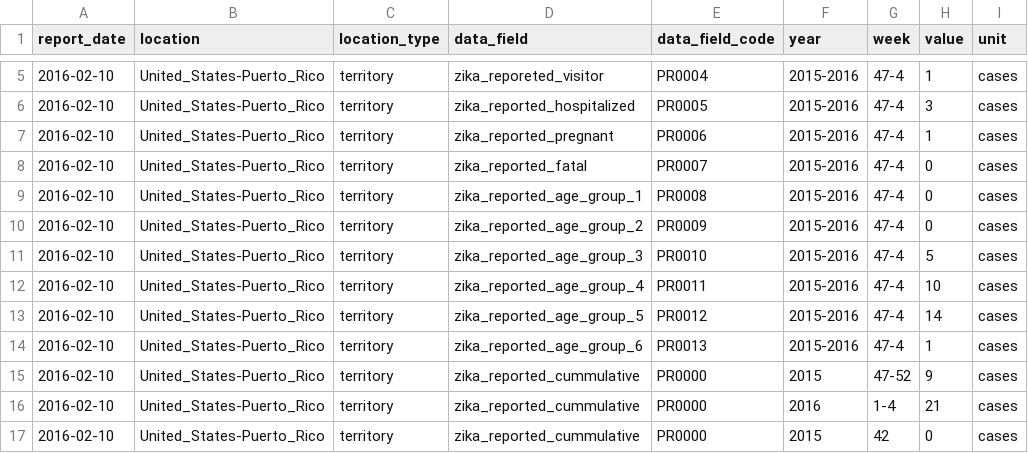
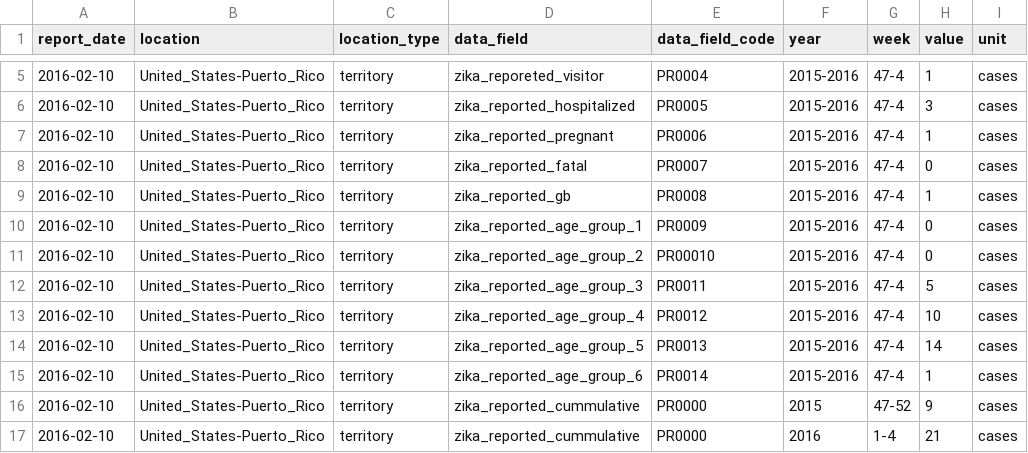
Before and after one commit to UPRRP-ZIKA/zika, a CSV file: Puerto-Rico/PRDH_Arbovirus/data/PRDH_Zika_2016-02-10.csv, drawn as a sheet; only a part is shown, gaps mark what is left out; the shorter side is filled out with more unchanged rows.

Commit message:
Update PRDH_Zika_2016-02-10.csv

```diff
--- a/Puerto-Rico/PRDH_Arbovirus/data/PRDH_Zika_2016-02-10.csv
+++ b/Puerto-Rico/PRDH_Arbovirus/data/PRDH_Zika_2016-02-10.csv
@@ -8,8 +8,9 @@ report_date,location,location_type,data_field,data_field_code,year,week,value,un
 2016-02-10,United_States-Puerto_Rico,territory,zika_reported_fatal,PR0007,2015-2016,47-4,0,cases
-2016-02-10,United_States-Puerto_Rico,territory,zika_reported_age_group_1,PR0008,2015-2016,47-4,0,cases
-2016-02-10,United_States-Puerto_Rico,territory,zika_reported_age_group_2,PR0009,2015-2016,47-4,0,cases
-2016-02-10,United_States-Puerto_Rico,territory,zika_reported_age_group_3,PR0010,2015-2016,47-4,5,cases
-2016-02-10,United_States-Puerto_Rico,territory,zika_reported_age_group_4,PR0011,2015-2016,47-4,10,cases
-2016-02-10,United_States-Puerto_Rico,territory,zika_reported_age_group_5,PR0012,2015-2016,47-4,14,cases
-2016-02-10,United_States-Puerto_Rico,territory,zika_reported_age_group_6,PR0013,2015-2016,47-4,1,cases
+2016-02-10,United_States-Puerto_Rico,territory,zika_reported_gb,PR0008,2015-2016,47-4,1,cases
+2016-02-10,United_States-Puerto_Rico,territory,zika_reported_age_group_1,PR0009,2015-2016,47-4,0,cases
+2016-02-10,United_States-Puerto_Rico,territory,zika_reported_age_group_2,PR00010,2015-2016,47-4,0,cases
+2016-02-10,United_States-Puerto_Rico,territory,zika_reported_age_group_3,PR0011,2015-2016,47-4,5,cases
+2016-02-10,United_States-Puerto_Rico,territory,zika_reported_age_group_4,PR0012,2015-2016,47-4,10,cases
+2016-02-10,United_States-Puerto_Rico,territory,zika_reported_age_group_5,PR0013,2015-2016,47-4,14,cases
+2016-02-10,United_States-Puerto_Rico,territory,zika_reported_age_group_6,PR0014,2015-2016,47-4,1,cases
 2016-02-10,United_States-Puerto_Rico,territory,zika_reported_cummulative,PR0000,2015,47-52,9,cases
```
